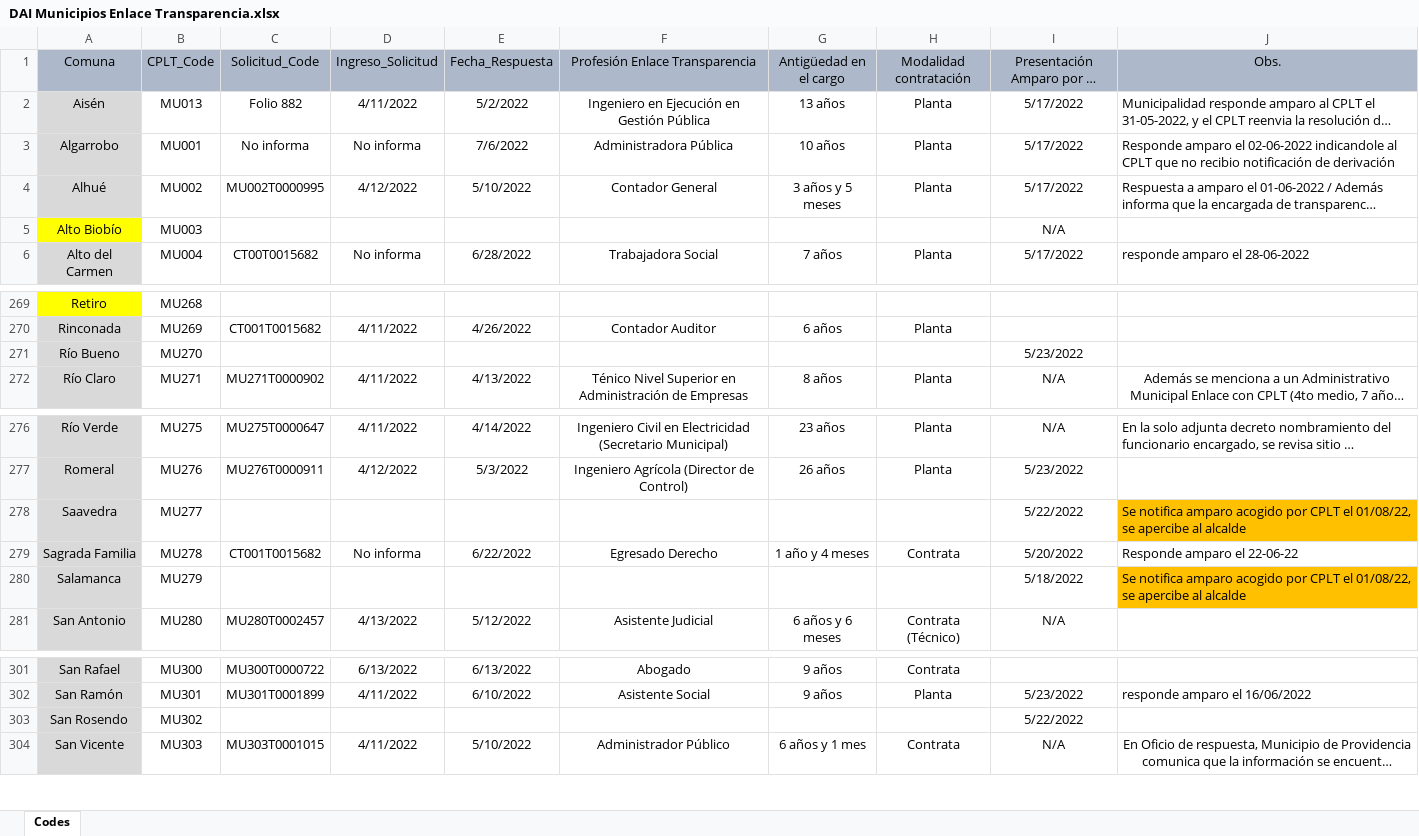
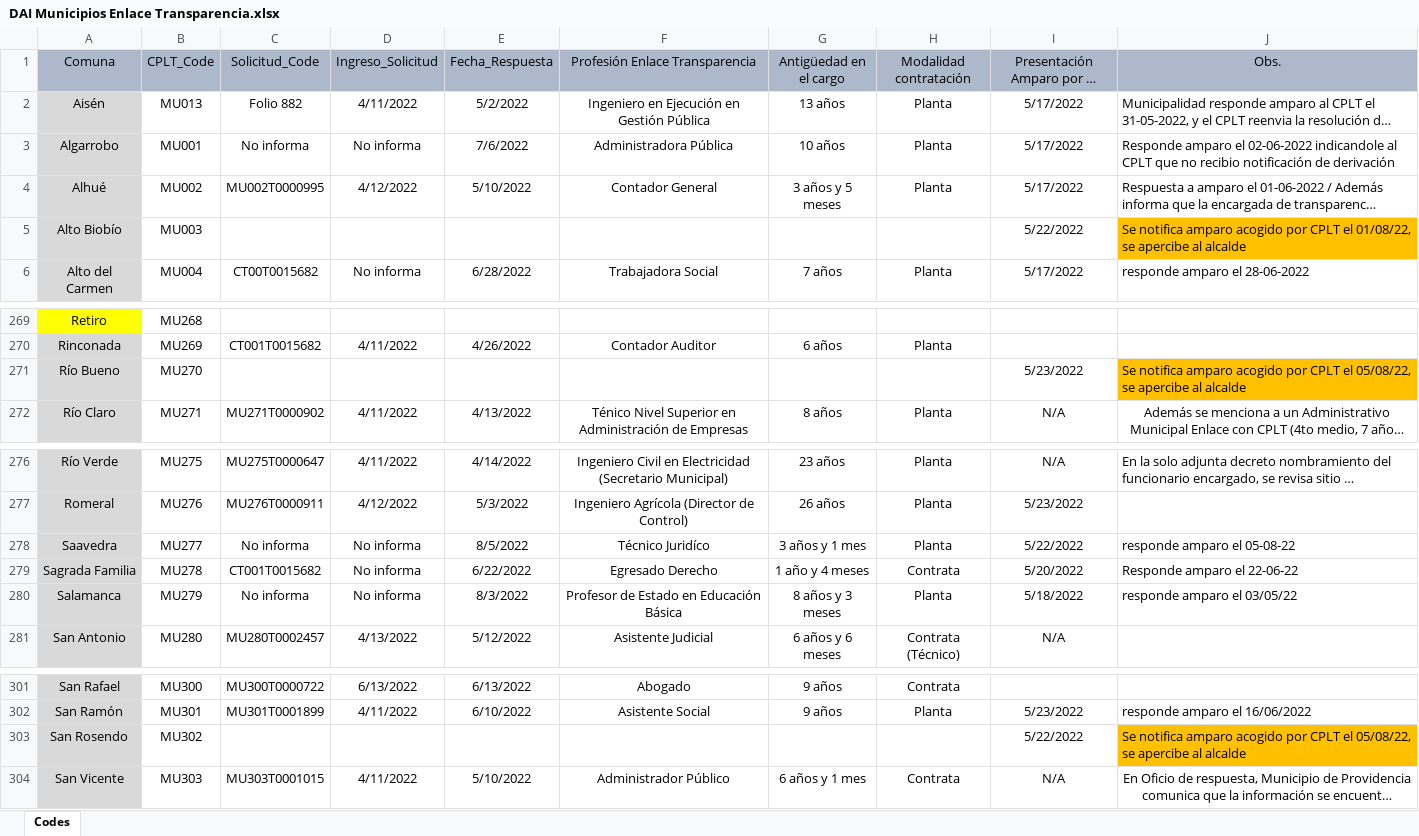
Before and after one commit to bgonzalezbustamante/local-gov-indicators, an Excel workbook: data/raw/CPLT/Request/DAI Municipios Enlace Transparencia.xlsx, sheet Codes, drawn as a sheet; only a part is shown, gaps mark what is left out; long unchanged cells end in …; values as stored, in another font and other column widths than the file's, no borders; the diff names each change by its address in the sheet, - before the commit and + after, or states it on an @@ line.

Commit message:
Update DAI Municipios Enlace Transparencia.xlsx

```diff
--- a/data/raw/CPLT/Request/DAI Municipios Enlace Transparencia.xlsx (sheet Codes)
+++ b/data/raw/CPLT/Request/DAI Municipios Enlace Transparencia.xlsx (sheet Codes)
-A5 fill: #FFFF00
+A5 fill: #D9D9D9
-I5: N/A
+I5: 5/22/2022
-J5 (Obs.): (empty)
+J5 (Obs.): Se notifica amparo acogido por CPLT el 01/08/22, se apercibe al alcalde
-J5 fill: none
+J5 fill: #FFC000
-J271 (Obs.): (empty)
+J271 (Obs.): Se notifica amparo acogido por CPLT el 05/08/22, se apercibe al alcalde
-J271 fill: none
+J271 fill: #FFC000
-C278 (Solicitud_Code): (empty)
+C278 (Solicitud_Code): No informa
-D278 (Ingreso_Solicitud): (empty)
+D278 (Ingreso_Solicitud): No informa
-E278 (Fecha_Respuesta): (empty)
+E278 (Fecha_Respuesta): 8/5/2022
-F278 (Profesión Enlace Transparencia): (empty)
+F278 (Profesión Enlace Transparencia): Técnico Juridíco
-G278 (Antigüedad en el cargo): (empty)
+G278 (Antigüedad en el cargo): 3 años y 1 mes
-H278 (Modalidad contratación): (empty)
+H278 (Modalidad contratación): Planta
-J278 (Obs.): Se notifica amparo acogido por CPLT el 01/08/22, se apercibe al alcalde
+J278 (Obs.): responde amparo el 05-08-22
-J278 fill: #FFC000
+J278 fill: none
-C280 (Solicitud_Code): (empty)
+C280 (Solicitud_Code): No informa
-D280 (Ingreso_Solicitud): (empty)
+D280 (Ingreso_Solicitud): No informa
-E280 (Fecha_Respuesta): (empty)
+E280 (Fecha_Respuesta): 8/3/2022
-F280 (Profesión Enlace Transparencia): (empty)
+F280 (Profesión Enlace Transparencia): Profesor de Estado en Educación Básica
-G280 (Antigüedad en el cargo): (empty)
+G280 (Antigüedad en el cargo): 8 años y 3 meses
-H280 (Modalidad contratación): (empty)
+H280 (Modalidad contratación): Planta
-J280 (Obs.): Se notifica amparo acogido por CPLT el 01/08/22, se apercibe al alcalde
+J280 (Obs.): responde amparo el 03/05/22
-J280 fill: #FFC000
+J280 fill: none
-J303 (Obs.): (empty)
+J303 (Obs.): Se notifica amparo acogido por CPLT el 05/08/22, se apercibe al alcalde
-J303 fill: none
+J303 fill: #FFC000
```
